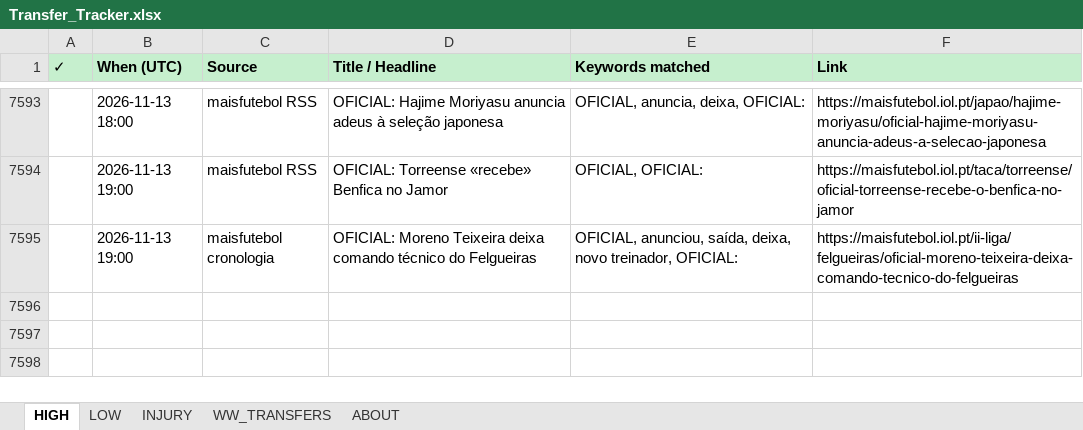
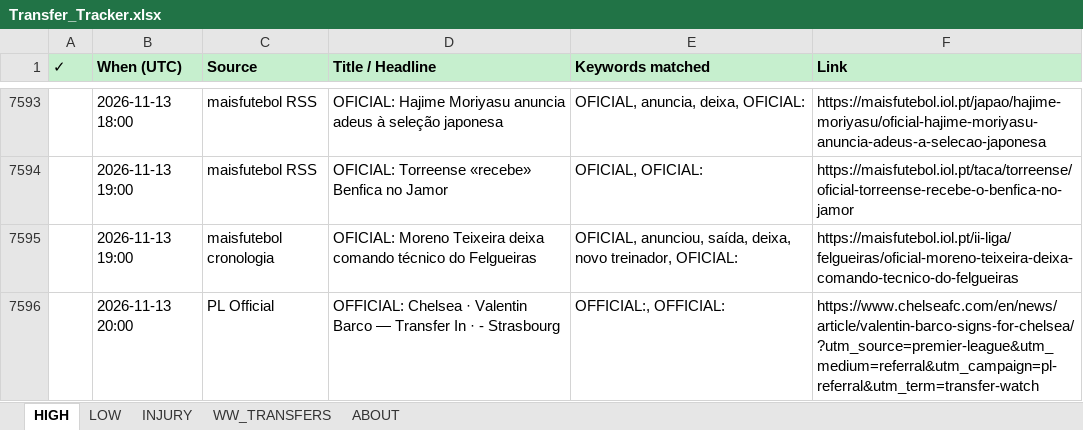
Before and after one commit to rneves2005-dotcom/fpl-dashboard, an Excel workbook: Transfer_Tracker.xlsx, sheet HIGH, drawn as a sheet; only a part is shown, gaps mark what is left out; values as stored, in another font and other column widths than the file's, no borders; the diff names each change by its address in the sheet, - before the commit and + after, or states it on an @@ line.

Commit message:
auto: transfer poll 2026-11-13 20:00 UTC · 1 new

```diff
--- a/Transfer_Tracker.xlsx (sheet HIGH)
+++ b/Transfer_Tracker.xlsx (sheet HIGH)
+row 7596:  | 2026-11-13 20:00 | PL Official | OFFICIAL: Chelsea · Valentin Barco — Transfer In · - Strasbourg | OFFICIAL:, OFFICIAL: | https://www.chelseafc.com/en/news/article/valentin-barco-signs-for-chelsea/?utm_source=premier-league&utm_medium=referral&utm_campaign=pl-referral&utm_term=transfer-watch
```
